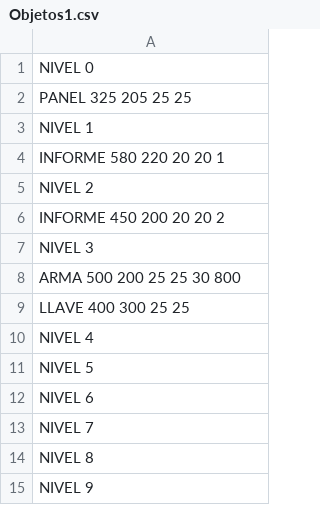
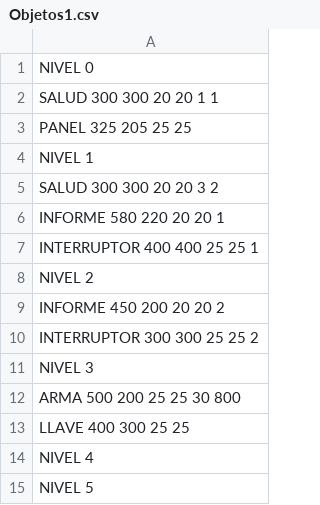
Before and after one commit to AAA-Studio/Experiment-A.L., a CSV file: bmps/Objetos/Objetos1.csv, drawn as a sheet; only a part is shown; the shorter side is filled out with more unchanged rows.

Commit message:
Unida rama Interruptores y la rama Pildoras

```diff
--- a/bmps/Objetos/Objetos1.csv
+++ b/bmps/Objetos/Objetos1.csv
@@ -1,7 +1,11 @@
 NIVEL 0
+SALUD 300 300 20 20 1 1
 PANEL 325 205 25 25
 NIVEL 1
+SALUD 300 300 20 20 3 2
 INFORME 580 220 20 20 1
+INTERRUPTOR 400 400 25 25 1
 NIVEL 2
 INFORME 450 200 20 20 2
+INTERRUPTOR 300 300 25 25 2
 NIVEL 3
```
Also changed, not shown: 43 other files.
